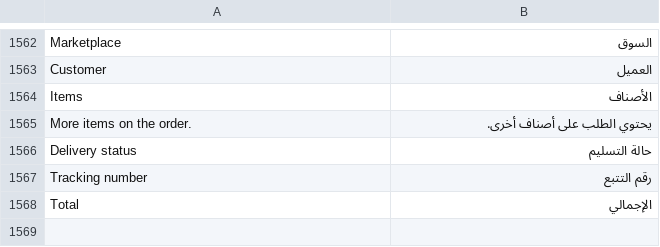
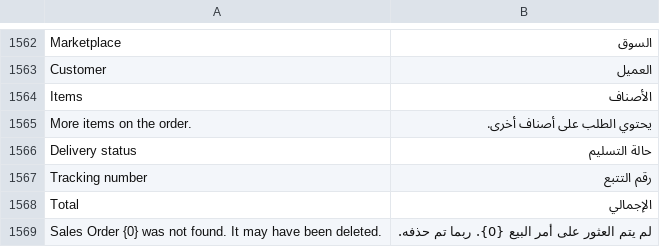
Before and after one commit to MohamedAmirr/tamwenat-el-zekrayat, a CSV file: apps/marketplace_integrations/marketplace_integrations/translations/ar.csv, drawn as a sheet; only a part is shown, gaps mark what is left out; the diff names each change by its address in the sheet, - before the commit and + after, or states it on an @@ line.

Commit message:
fix(sales-order): hover card review fixes - anchor to subject link, cleanup, keyboard, 417 for deleted order (#325)
Review of the hover card found the popover anchored to the wrong element, leaked listeners and a 500 on deleted orders; fixing them in the same PR keeps #325 reviewable as one feature rather than a follow-up.

```diff
--- a/apps/marketplace_integrations/marketplace_integrations/translations/ar.csv
+++ b/apps/marketplace_integrations/marketplace_integrations/translations/ar.csv
+row 1569: Sales Order {0} was not found. It may have been deleted. | لم يتم العثور على أمر البيع {0}. ربما تم حذفه.
```
Also changed, not shown: 10 other files.
